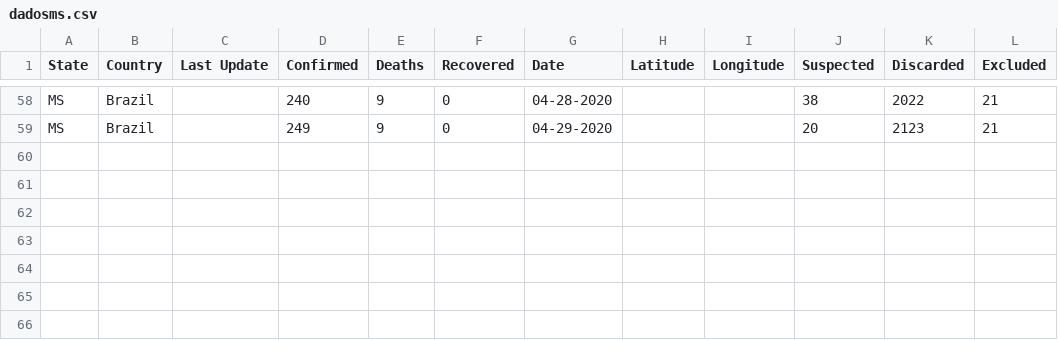
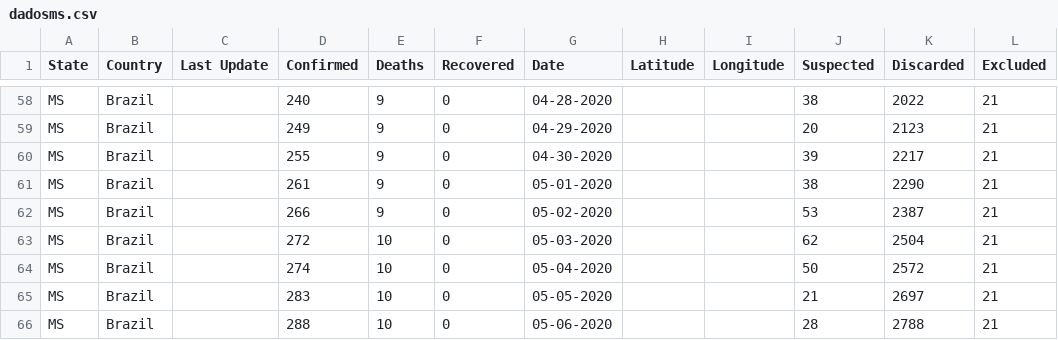
Before and after one commit to eraldoluis/lia-covid19ms, a CSV file: data/dadosms.csv, drawn as a sheet; only a part is shown, gaps mark what is left out.

Commit message:
Update dadosms.csv

```diff
--- a/data/dadosms.csv
+++ b/data/dadosms.csv
@@ -59 +59,8 @@ MS,Brazil,,240,9,0,04-28-2020,,,38,2022,21
 MS,Brazil,,249,9,0,04-29-2020,,,20,2123,21
+MS,Brazil,,255,9,0,04-30-2020,,,39,2217,21
+MS,Brazil,,261,9,0,05-01-2020,,,38,2290,21
+MS,Brazil,,266,9,0,05-02-2020,,,53,2387,21
+MS,Brazil,,272,10,0,05-03-2020,,,62,2504,21
+MS,Brazil,,274,10,0,05-04-2020,,,50,2572,21
+MS,Brazil,,283,10,0,05-05-2020,,,21,2697,21
+MS,Brazil,,288,10,0,05-06-2020,,,28,2788,21
```
